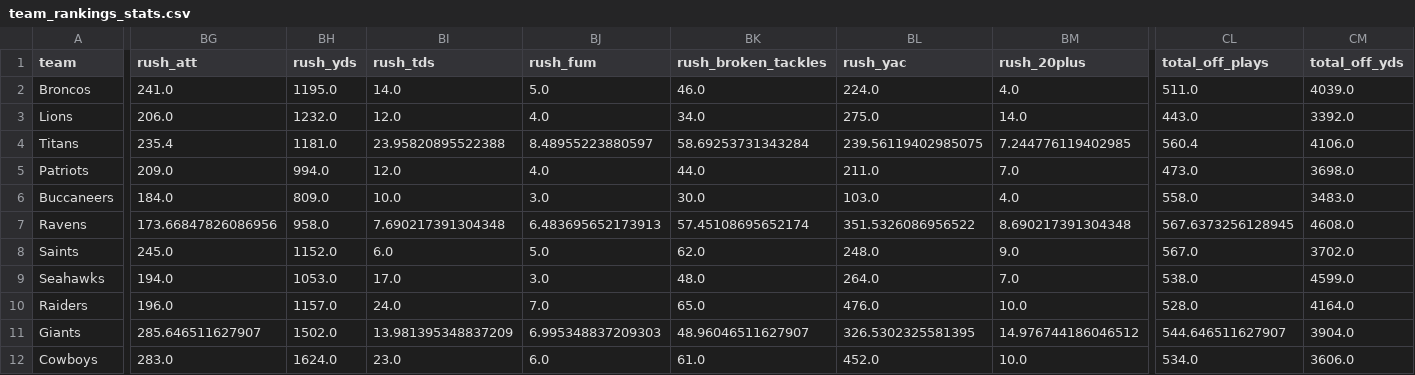
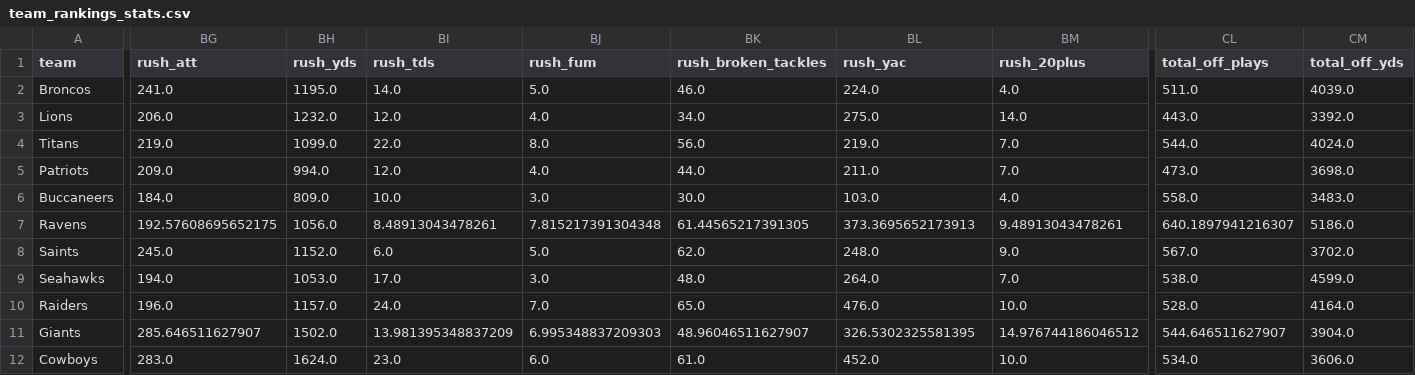
Before and after one commit to lespauI/mega_league, a CSV file: output/team_rankings_stats.csv, drawn as a sheet; only a part is shown, gaps mark what is left out; the diff covers the shown part only; the diff names each change by its address in the sheet, - before the commit and + after, or states it on an @@ line.

Commit message:
data update

```diff
--- a/output/team_rankings_stats.csv
+++ b/output/team_rankings_stats.csv
-BG4 (rush_att): 235.4
+BG4 (rush_att): 219.0
-BH4 (rush_yds): 1181.0
+BH4 (rush_yds): 1099.0
-BI4 (rush_tds): 23.95820895522388
+BI4 (rush_tds): 22.0
-BJ4 (rush_fum): 8.48955223880597
+BJ4 (rush_fum): 8.0
-BK4 (rush_broken_tackles): 58.69253731343284
+BK4 (rush_broken_tackles): 56.0
-BL4 (rush_yac): 239.56119402985075
+BL4 (rush_yac): 219.0
-BM4 (rush_20plus): 7.244776119402985
+BM4 (rush_20plus): 7.0
-CL4 (total_off_plays): 560.4
+CL4 (total_off_plays): 544.0
-CM4 (total_off_yds): 4106.0
+CM4 (total_off_yds): 4024.0
-BG7 (rush_att): 173.66847826086956
+BG7 (rush_att): 192.57608695652175
-BH7 (rush_yds): 958.0
+BH7 (rush_yds): 1056.0
-BI7 (rush_tds): 7.690217391304348
+BI7 (rush_tds): 8.48913043478261
-BJ7 (rush_fum): 6.483695652173913
+BJ7 (rush_fum): 7.815217391304348
-BK7 (rush_broken_tackles): 57.45108695652174
+BK7 (rush_broken_tackles): 61.44565217391305
-BL7 (rush_yac): 351.5326086956522
+BL7 (rush_yac): 373.3695652173913
-BM7 (rush_20plus): 8.690217391304348
+BM7 (rush_20plus): 9.48913043478261
-CL7 (total_off_plays): 567.6373256128945
+CL7 (total_off_plays): 640.1897941216307
-CM7 (total_off_yds): 4608.0
+CM7 (total_off_yds): 5186.0
```
Also changed, not shown: 113 edited cells elsewhere in this file, 7 other files.
